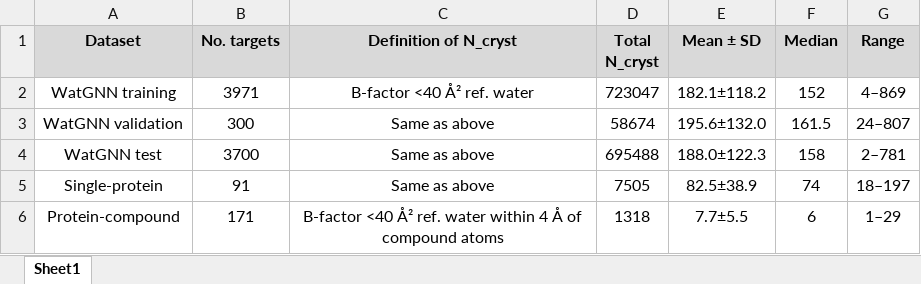
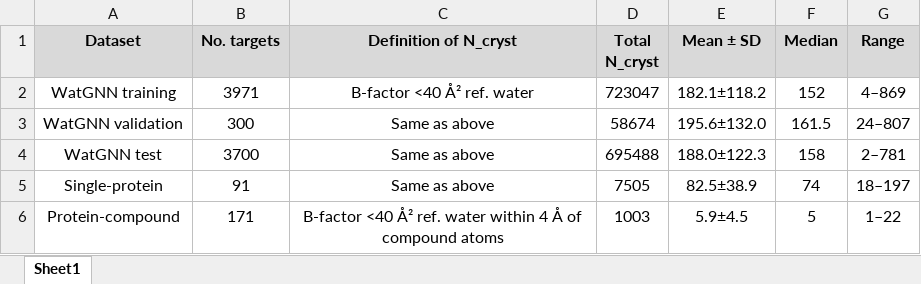
Before and after one commit to shadow1229/WatGNN_SI, an Excel workbook: manuscript_image/Table_S3.xlsx, sheet Sheet1, drawn as a sheet; values as stored, in another font and other column widths than the file's, no borders; the diff names each change by its address in the sheet, - before the commit and + after, or states it on an @@ line.

```diff
--- a/manuscript_image/Table_S3.xlsx (sheet Sheet1)
+++ b/manuscript_image/Table_S3.xlsx (sheet Sheet1)
-D6 (Total N_cryst): 1318
+D6 (Total N_cryst): 1003
-E6 (Mean ± SD): 7.7±5.5
+E6 (Mean ± SD): 5.9±4.5
-F6 (Median): 6
+F6 (Median): 5
-G6 (Range): 1–29
+G6 (Range): 1–22
```
Also changed, not shown: manuscript_image/Table_S6.xlsx.
